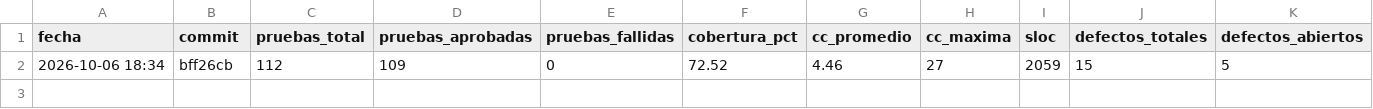
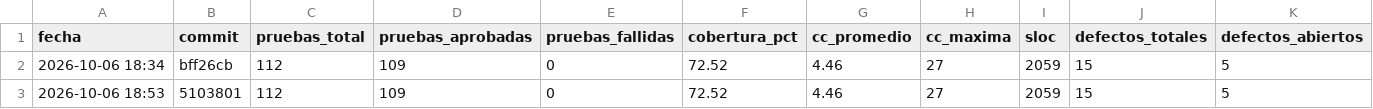
Before and after one commit to Favelalvara01/azmuth-devops, a CSV file: metricas/resultados/historial.csv, drawn as a sheet; only a part is shown; rows hold the shown columns only; the diff names each change by its address in the sheet, - before the commit and + after, or states it on an @@ line.

```diff
--- a/metricas/resultados/historial.csv
+++ b/metricas/resultados/historial.csv
+row 3: 2026-10-06 18:53 | 5103801 | 112 | 109 | 0 | 72.52 | 4.46 | 27 | 2059 | 15 | 5
```
Also changed, not shown: 11 other files.
